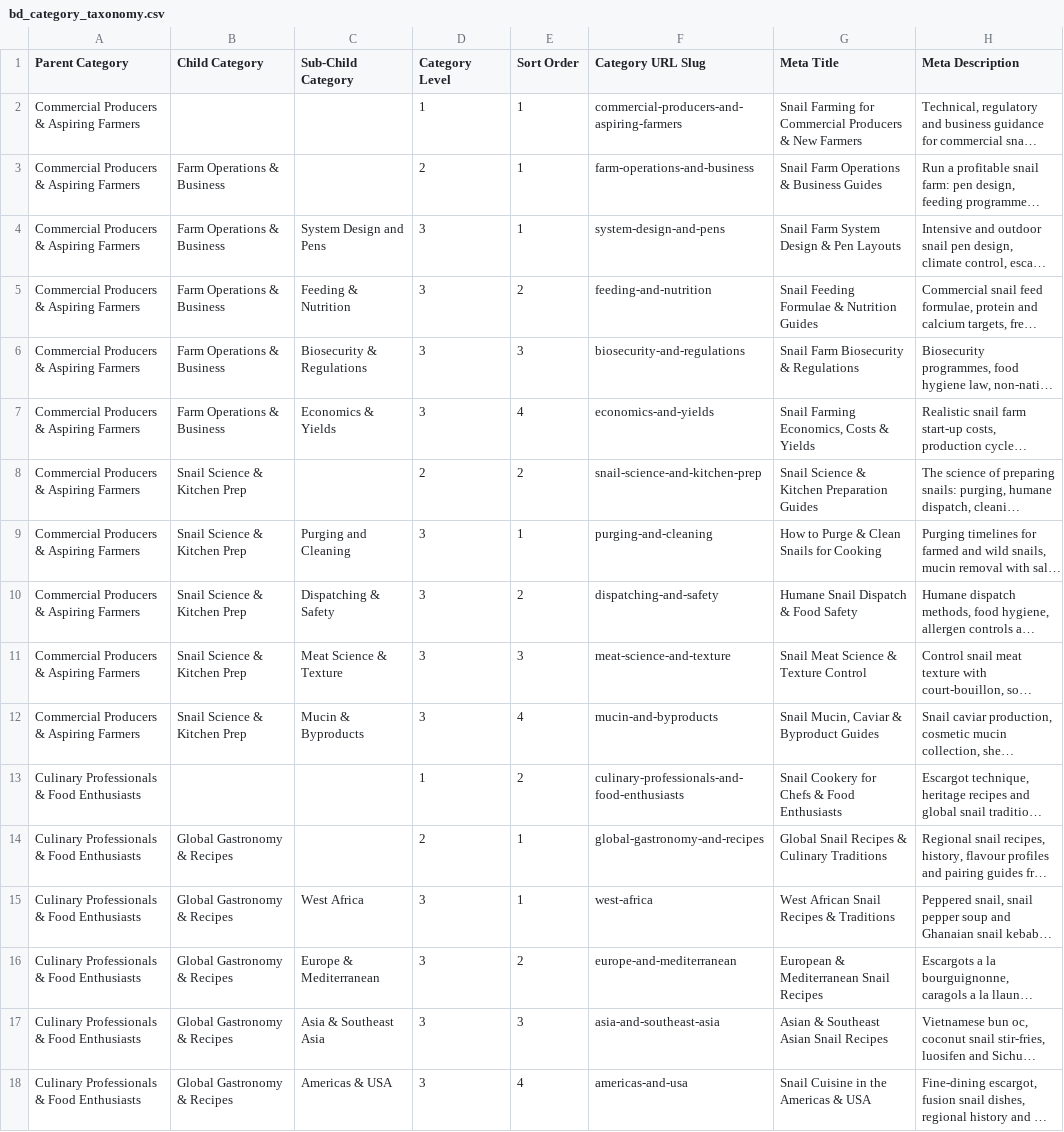
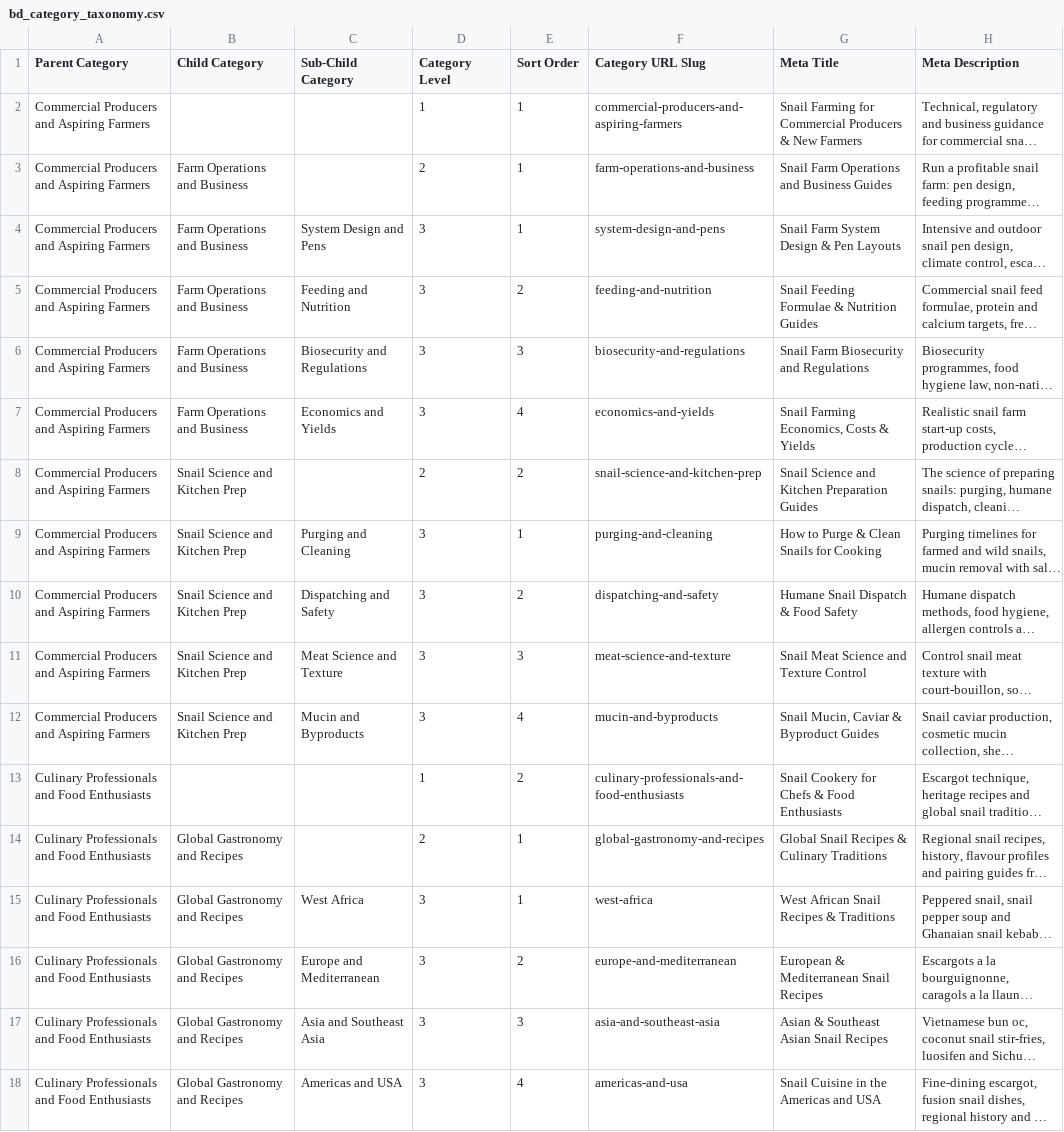
Before and after one commit to carestaffsolutionrecruitment-sudo/heliciculture-content-engine, a CSV file: bd_category_taxonomy.csv, drawn as a sheet; long unchanged cells end in …; the diff names each change by its address in the sheet, - before the commit and + after, or states it on an @@ line.

```diff
--- a/bd_category_taxonomy.csv
+++ b/bd_category_taxonomy.csv
-A2:A12 (Parent Category): Commercial Producers & Aspiring Farmers
+A2:A12 (Parent Category): Commercial Producers and Aspiring Farmers
-B3:B7 (Child Category): Farm Operations & Business
+B3:B7 (Child Category): Farm Operations and Business
-G3 (Meta Title): Snail Farm Operations & Business Guides
+G3 (Meta Title): Snail Farm Operations and Business Guides
-C5 (Sub-Child Category): Feeding & Nutrition
+C5 (Sub-Child Category): Feeding and Nutrition
-C6 (Sub-Child Category): Biosecurity & Regulations
+C6 (Sub-Child Category): Biosecurity and Regulations
-G6 (Meta Title): Snail Farm Biosecurity & Regulations
+G6 (Meta Title): Snail Farm Biosecurity and Regulations
-C7 (Sub-Child Category): Economics & Yields
+C7 (Sub-Child Category): Economics and Yields
-B8:B12 (Child Category): Snail Science & Kitchen Prep
+B8:B12 (Child Category): Snail Science and Kitchen Prep
-G8 (Meta Title): Snail Science & Kitchen Preparation Guides
+G8 (Meta Title): Snail Science and Kitchen Preparation Guides
-C10 (Sub-Child Category): Dispatching & Safety
+C10 (Sub-Child Category): Dispatching and Safety
-C11 (Sub-Child Category): Meat Science & Texture
+C11 (Sub-Child Category): Meat Science and Texture
-G11 (Meta Title): Snail Meat Science & Texture Control
+G11 (Meta Title): Snail Meat Science and Texture Control
-C12 (Sub-Child Category): Mucin & Byproducts
+C12 (Sub-Child Category): Mucin and Byproducts
-A13:A18 (Parent Category): Culinary Professionals & Food Enthusiasts
+A13:A18 (Parent Category): Culinary Professionals and Food Enthusiasts
-B14:B18 (Child Category): Global Gastronomy & Recipes
+B14:B18 (Child Category): Global Gastronomy and Recipes
-C16 (Sub-Child Category): Europe & Mediterranean
+C16 (Sub-Child Category): Europe and Mediterranean
-C17 (Sub-Child Category): Asia & Southeast Asia
+C17 (Sub-Child Category): Asia and Southeast Asia
-C18 (Sub-Child Category): Americas & USA
+C18 (Sub-Child Category): Americas and USA
-G18 (Meta Title): Snail Cuisine in the Americas & USA
+G18 (Meta Title): Snail Cuisine in the Americas and USA
```
Also changed, not shown: bd_article_import.csv, bd_article_reference.csv, 6 other files.
